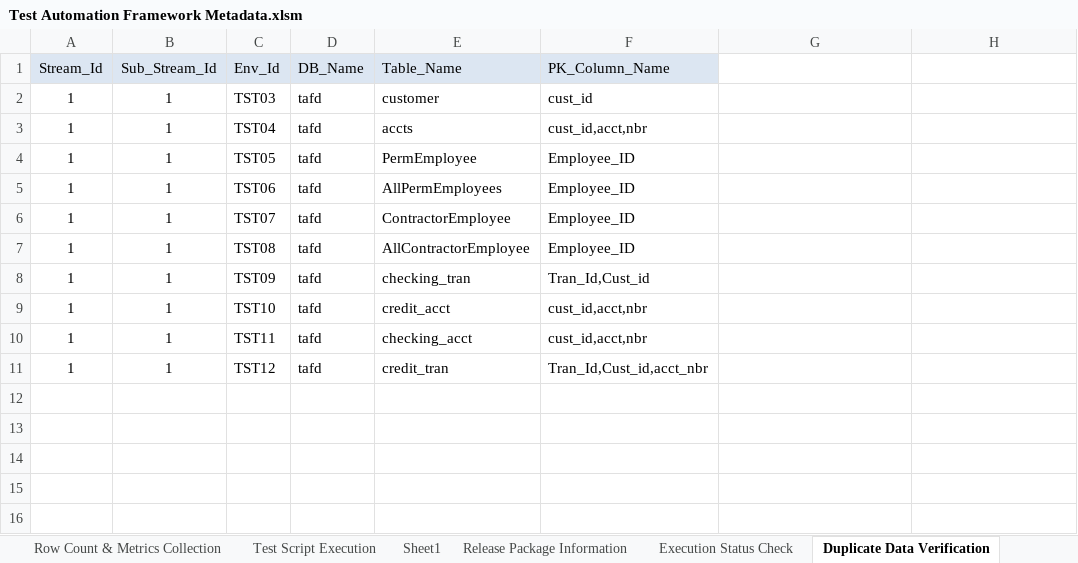
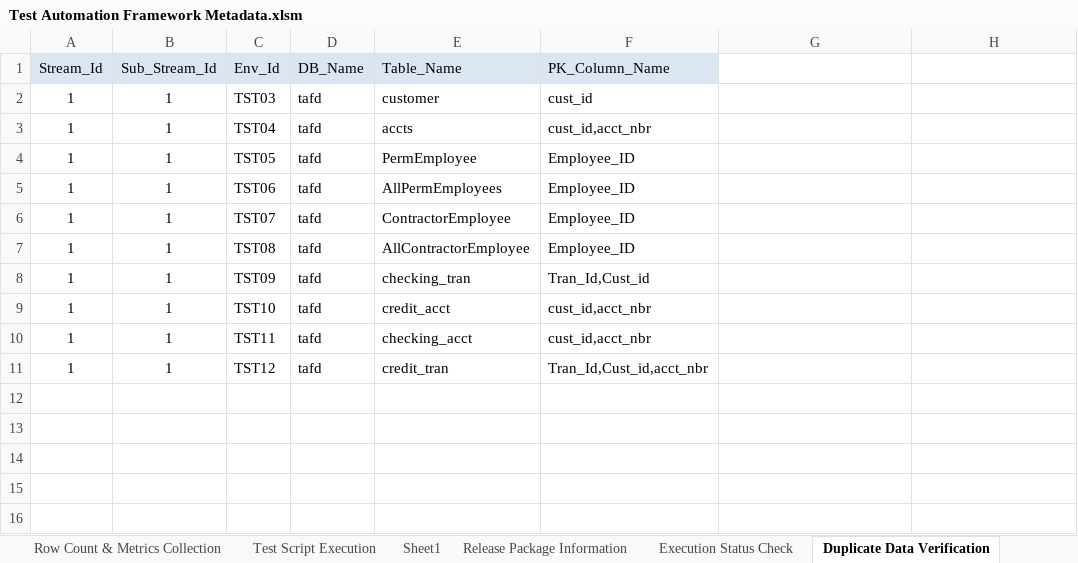
Before and after one commit to Tayyba23/TAFTest5, an Excel workbook: Input Parameter Files/Test Automation Framework Metadata.xlsm, sheet Duplicate Data Verification, drawn as a sheet; only a part is shown; values as stored, in another font and other column widths than the file's, no borders; the diff names each change by its address in the sheet, - before the commit and + after, or states it on an @@ line.

Commit message:
Signed-off-by: Tayyba23 <10bittfatima@seecs.edu.pk>

```diff
--- a/Input Parameter Files/Test Automation Framework Metadata.xlsm (sheet Duplicate Data Verification)
+++ b/Input Parameter Files/Test Automation Framework Metadata.xlsm (sheet Duplicate Data Verification)
-F3 (PK_Column_Name): cust_id,acct,nbr
+F3 (PK_Column_Name): cust_id,acct_nbr
-F9:F10 (PK_Column_Name): cust_id,acct,nbr
+F9:F10 (PK_Column_Name): cust_id,acct_nbr
```
